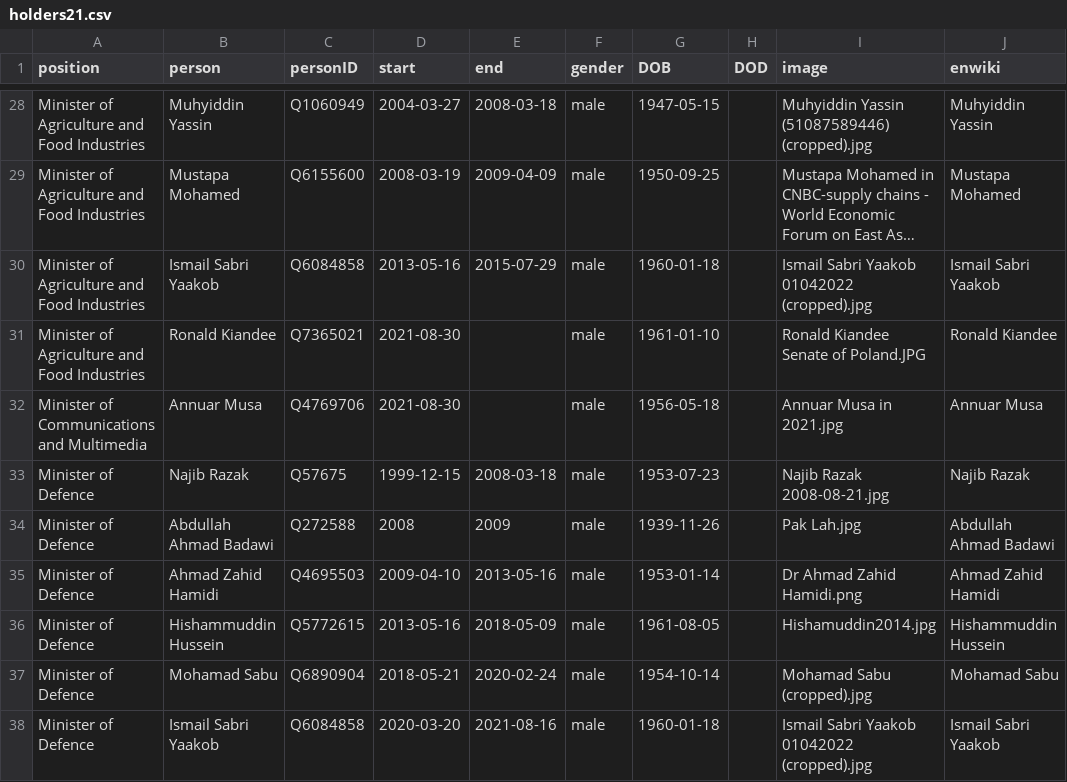
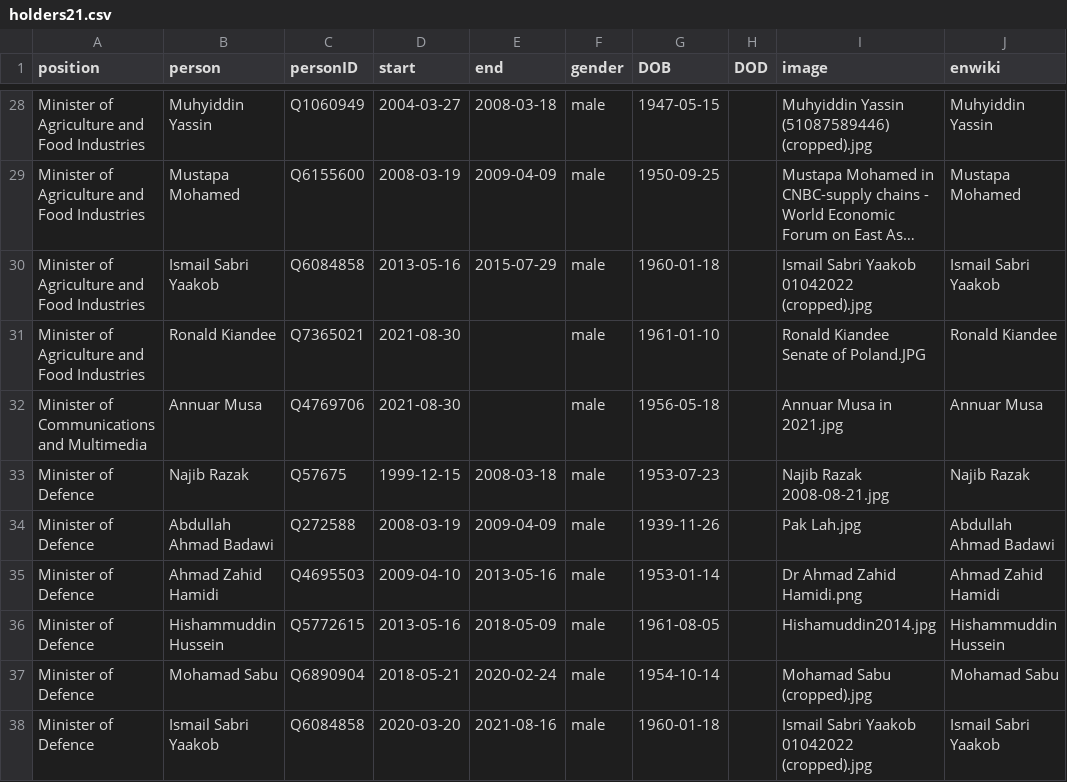
Before and after one commit to every-politician-scrapers/malaysia-ministers, a CSV file: html/holders21.csv, drawn as a sheet; only a part is shown, gaps mark what is left out; long unchanged cells end in ….

Commit message:
PCB update

```diff
--- a/html/holders21.csv
+++ b/html/holders21.csv
@@ -33,3 +33,3 @@ Minister of Communications and Multimedia,Annuar Musa,Q4769706,2021-08-30,,male,
 Minister of Defence,Najib Razak,Q57675,1999-12-15,2008-03-18,male,1953-07-23,,Najib Razak 2008-08-21.jpg,Najib Razak
-Minister of Defence,Abdullah Ahmad Badawi,Q272588,2008,2009,male,1939-11-26,,Pak Lah.jpg,Abdullah Ahmad Badawi
+Minister of Defence,Abdullah Ahmad Badawi,Q272588,2008-03-19,2009-04-09,male,1939-11-26,,Pak Lah.jpg,Abdullah Ahmad Badawi
 Minister of Defence,Ahmad Zahid Hamidi,Q4695503,2009-04-10,2013-05-16,male,1953-01-14,,Dr Ahmad Zahid Hamidi.png,Ahmad Zahid Hamidi
```
